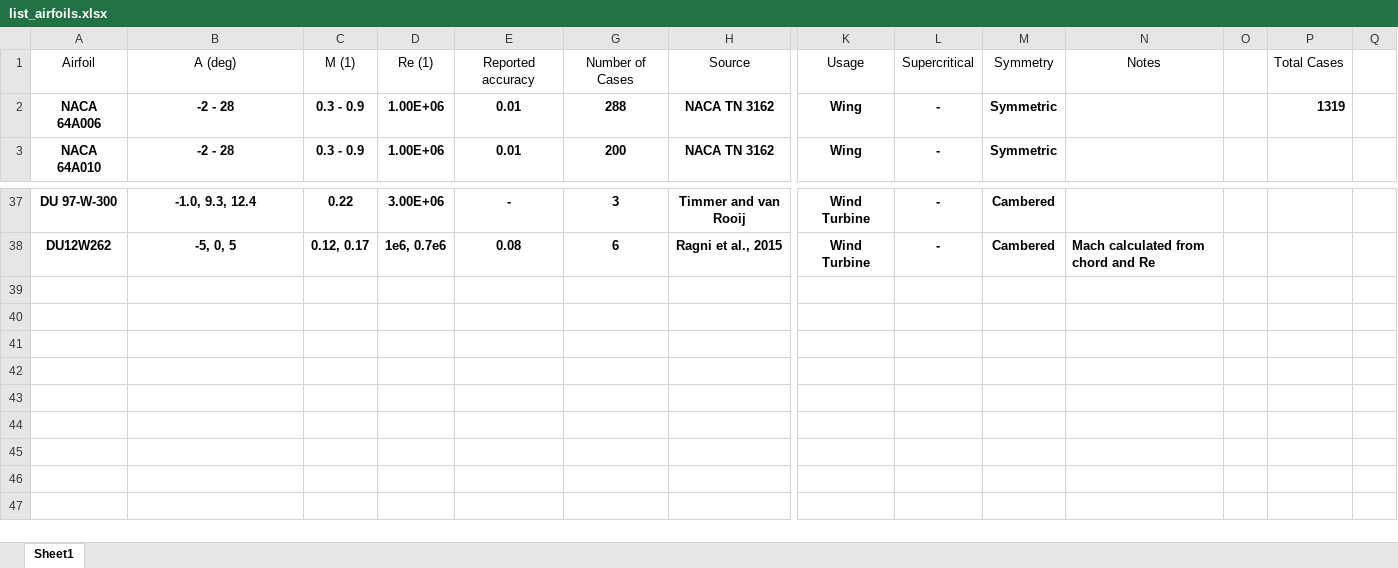
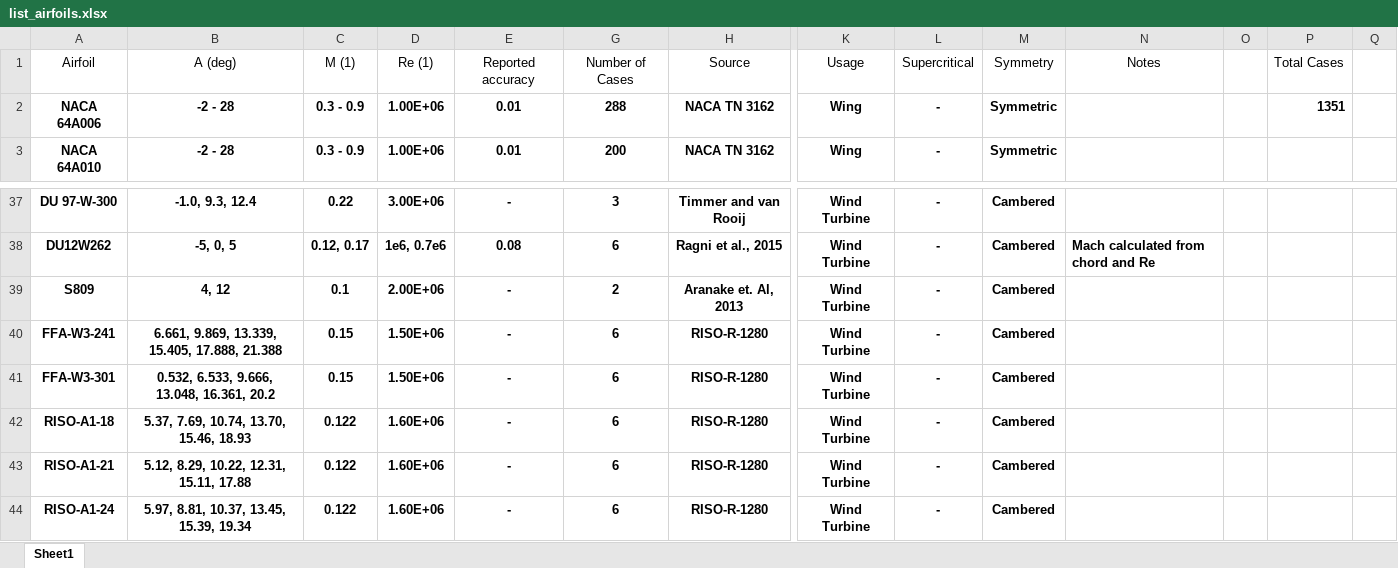
Before and after one commit to hwlee924/Large-Airfoil-Model, an Excel workbook: Airfoil Database/list_airfoils.xlsx, sheet Sheet1, drawn as a sheet; only a part is shown, gaps mark what is left out; values as stored, in another font and other column widths than the file's, no borders; table styles not drawn; rows hold the shown columns only; the diff names each change by its address in the sheet, - before the commit and + after, or states it on an @@ line.

Commit message:
:arrow_up: updated list (Row 39-44)

```diff
--- a/Airfoil Database/list_airfoils.xlsx (sheet Sheet1)
+++ b/Airfoil Database/list_airfoils.xlsx (sheet Sheet1)
-P2: 1319
+P2: 1351
+row 39: S809 | 4, 12 | 0.1 | 2.00E+06 | - | 2 | Aranake et. Al, 2013 | Wind Turbine | - | Cambered
+row 40: FFA-W3-241 | 6.661, 9.869, 13.339, 15.405, 17.888, 21.388 | 0.15 | 1.50E+06 | - | 6 | RISO-R-1280 | Wind Turbine | - | Cambered
+row 41: FFA-W3-301 | 0.532, 6.533, 9.666, 13.048, 16.361, 20.2 | 0.15 | 1.50E+06 | - | 6 | RISO-R-1280 | Wind Turbine | - | Cambered
+row 42: RISO-A1-18 | 5.37, 7.69, 10.74, 13.70, 15.46, 18.93 | 0.122 | 1.60E+06 | - | 6 | RISO-R-1280 | Wind Turbine | - | Cambered
+row 43: RISO-A1-21 | 5.12, 8.29, 10.22, 12.31, 15.11, 17.88 | 0.122 | 1.60E+06 | - | 6 | RISO-R-1280 | Wind Turbine | - | Cambered
+row 44: RISO-A1-24 | 5.97, 8.81, 10.37, 13.45, 15.39, 19.34 | 0.122 | 1.60E+06 | - | 6 | RISO-R-1280 | Wind Turbine | - | Cambered
```
